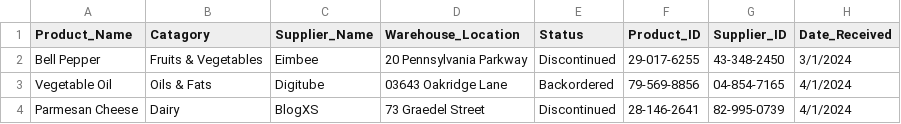
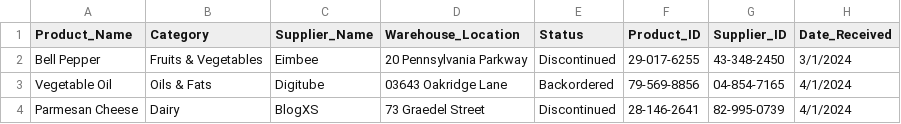
Before and after one commit to Fercho1407/proyectoTerminal, a CSV file: datasets/Grocery_Inventory new v1.csv, drawn as a sheet; only a part is shown; the diff names each change by its address in the sheet, - before the commit and + after, or states it on an @@ line.

Commit message:
Empezando con el trabajo de completar el primner dataset y se anaide el dataset a usar

```diff
--- a/datasets/Grocery_Inventory new v1.csv
+++ b/datasets/Grocery_Inventory new v1.csv
-B1: Catagory
+B1: Category
```
Also changed, not shown: 1 other file.
